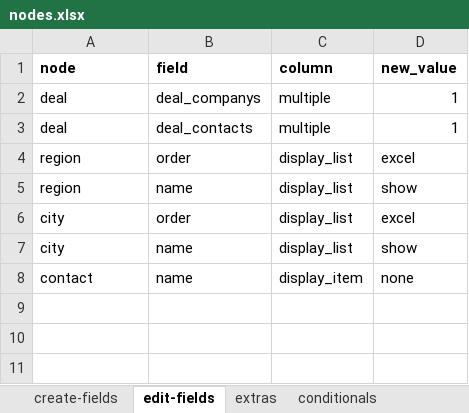
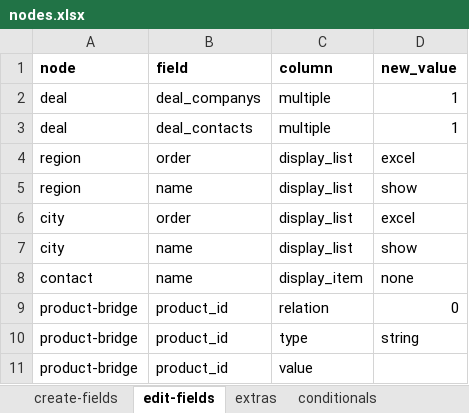
Before and after one commit to solunes/business, an Excel workbook: src/nodes.xlsx, sheet edit-fields, drawn as a sheet; values as stored, in another font and other column widths than the file's, no borders; the diff names each change by its address in the sheet, - before the commit and + after, or states it on an @@ line.

Commit message:
fix

```diff
--- a/src/nodes.xlsx (sheet edit-fields)
+++ b/src/nodes.xlsx (sheet edit-fields)
+row 9: product-bridge | product_id | relation | 0
+row 10: product-bridge | product_id | type | string
+row 11: product-bridge | product_id | value
```
